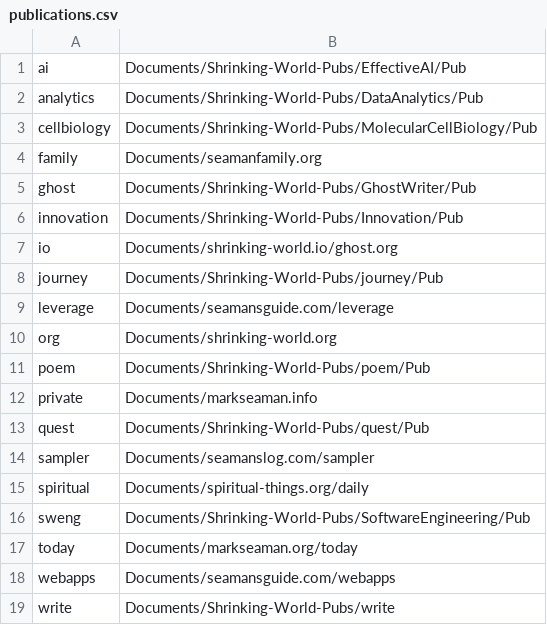
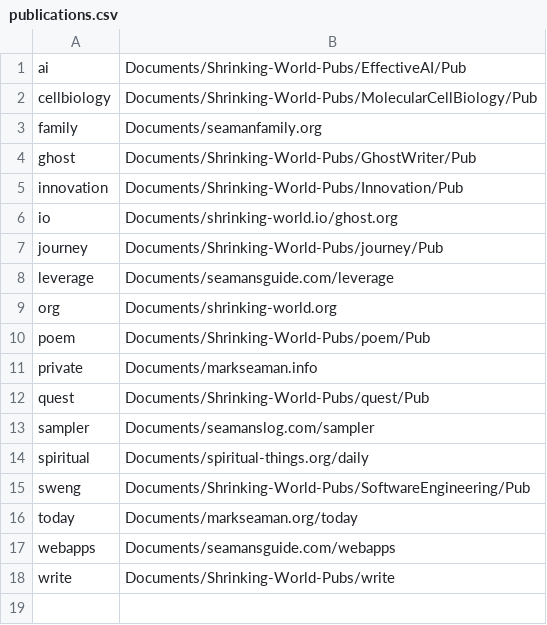
Before and after one commit to Mark-Seaman/DigitalOcean-2023, a CSV file: Documents/publications.csv, drawn as a sheet.

```diff
--- a/Documents/publications.csv
+++ b/Documents/publications.csv
@@ -1,3 +1,2 @@
 ai,Documents/Shrinking-World-Pubs/EffectiveAI/Pub
-analytics,Documents/Shrinking-World-Pubs/DataAnalytics/Pub
 cellbiology,Documents/Shrinking-World-Pubs/MolecularCellBiology/Pub
```
Also changed, not shown: 21 other files.
